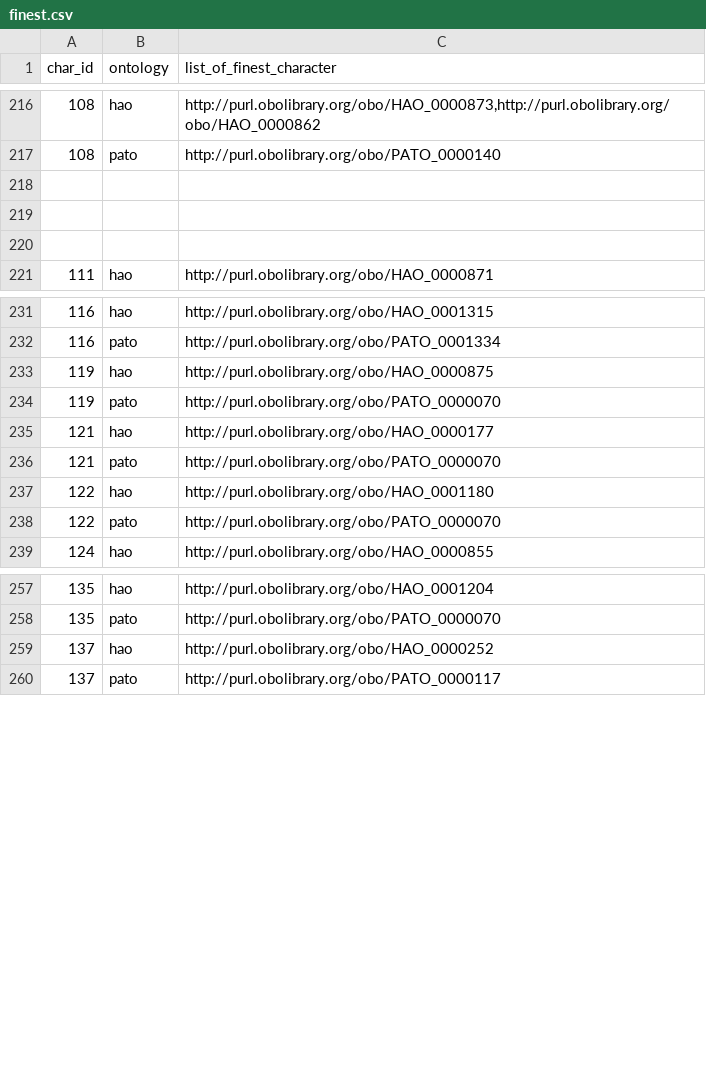
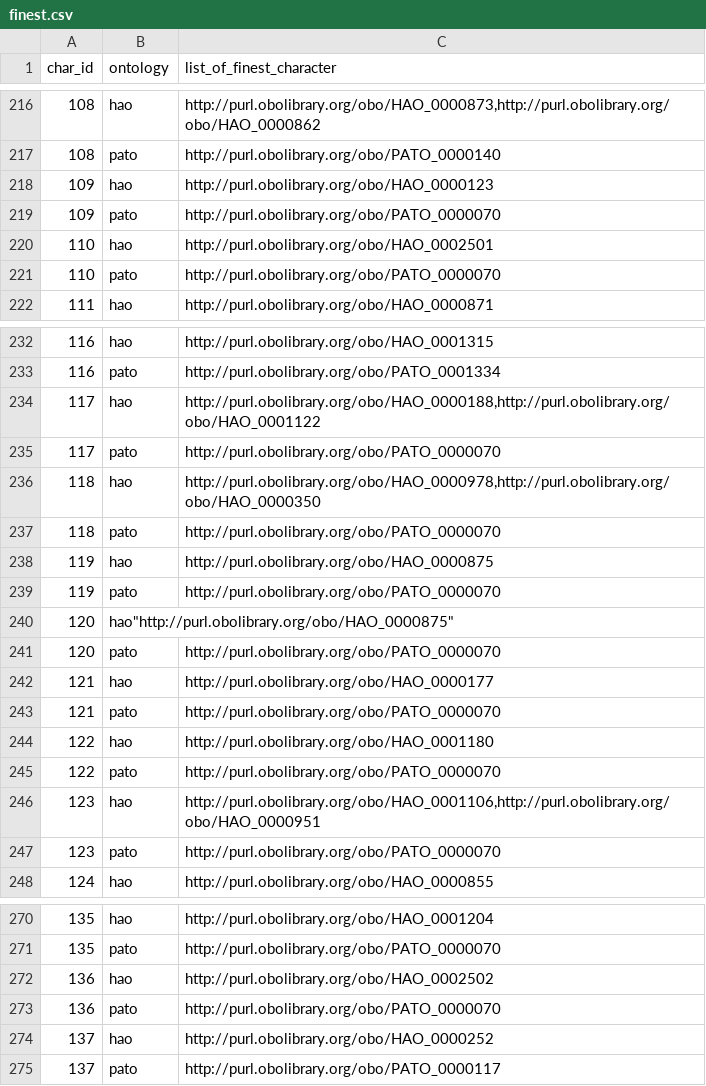
Before and after one commit to hymao/onto_phylo, a CSV file: data/working/finest.csv, drawn as a sheet; only a part is shown, gaps mark what is left out; the diff covers the shown part only.

Commit message:
Update finest.csv

```diff
--- a/data/working/finest.csv
+++ b/data/working/finest.csv
@@ -217,5 +217,6 @@ char_id,ontology,list_of_finest_character
 108,pato,"http://purl.obolibrary.org/obo/PATO_0000140"
-
-
-
+109,hao,"http://purl.obolibrary.org/obo/HAO_0000123"
+109,pato,"http://purl.obolibrary.org/obo/PATO_0000070"
+110,hao,"http://purl.obolibrary.org/obo/HAO_0002501"
+110,pato,"http://purl.obolibrary.org/obo/PATO_0000070"
 111,hao,"http://purl.obolibrary.org/obo/HAO_0000871"
@@ -232,4 +233,10 @@ char_id,ontology,list_of_finest_character
 116,pato,"http://purl.obolibrary.org/obo/PATO_0001334"
+117,hao,"http://purl.obolibrary.org/obo/HAO_0000188,http://purl.obolibrary.org/obo/HAO_0001122"
+117,pato,"http://purl.obolibrary.org/obo/PATO_0000070"
+118,hao,"http://purl.obolibrary.org/obo/HAO_0000978,http://purl.obolibrary.org/obo/HAO_0000350"
+118,pato,"http://purl.obolibrary.org/obo/PATO_0000070"
 119,hao,"http://purl.obolibrary.org/obo/HAO_0000875"
 119,pato,"http://purl.obolibrary.org/obo/PATO_0000070"
+120,hao"http://purl.obolibrary.org/obo/HAO_0000875"
+120,pato,"http://purl.obolibrary.org/obo/PATO_0000070"
 121,hao,"http://purl.obolibrary.org/obo/HAO_0000177"
@@ -238,2 +245,4 @@ char_id,ontology,list_of_finest_character
 122,pato,"http://purl.obolibrary.org/obo/PATO_0000070"
+123,hao,"http://purl.obolibrary.org/obo/HAO_0001106,http://purl.obolibrary.org/obo/HAO_0000951"
+123,pato,"http://purl.obolibrary.org/obo/PATO_0000070"
 124,hao,"http://purl.obolibrary.org/obo/HAO_0000855"
@@ -258,2 +271,4 @@ char_id,ontology,list_of_finest_character
 135,pato,"http://purl.obolibrary.org/obo/PATO_0000070"
+136,hao,"http://purl.obolibrary.org/obo/HAO_0002502"
+136,pato,"http://purl.obolibrary.org/obo/PATO_0000070"
 137,hao,"http://purl.obolibrary.org/obo/HAO_0000252"
```
Also changed, not shown: 10 added rows and 1 edited cell elsewhere in this file.
